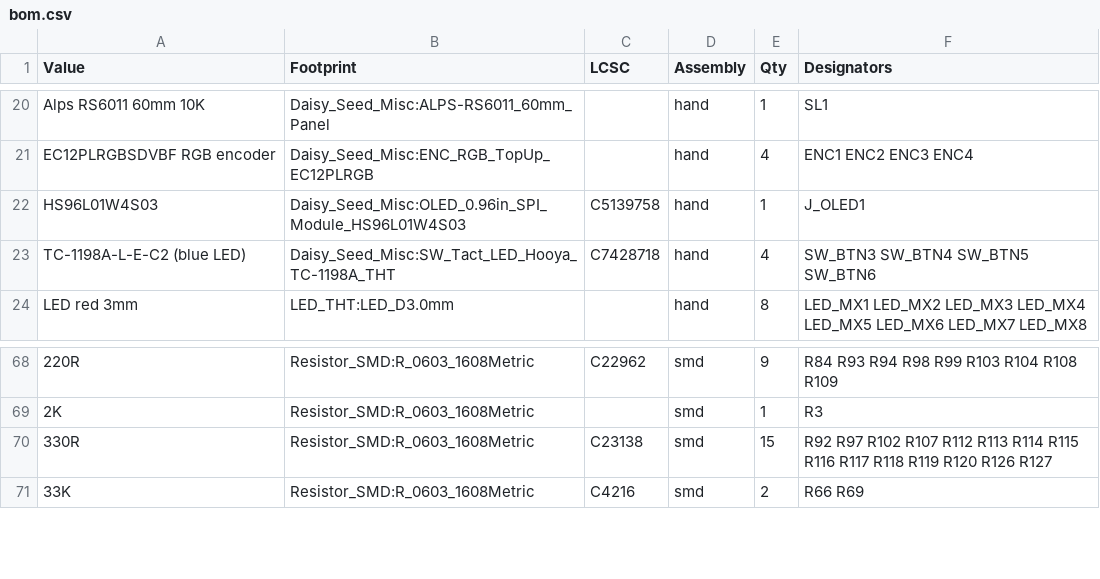
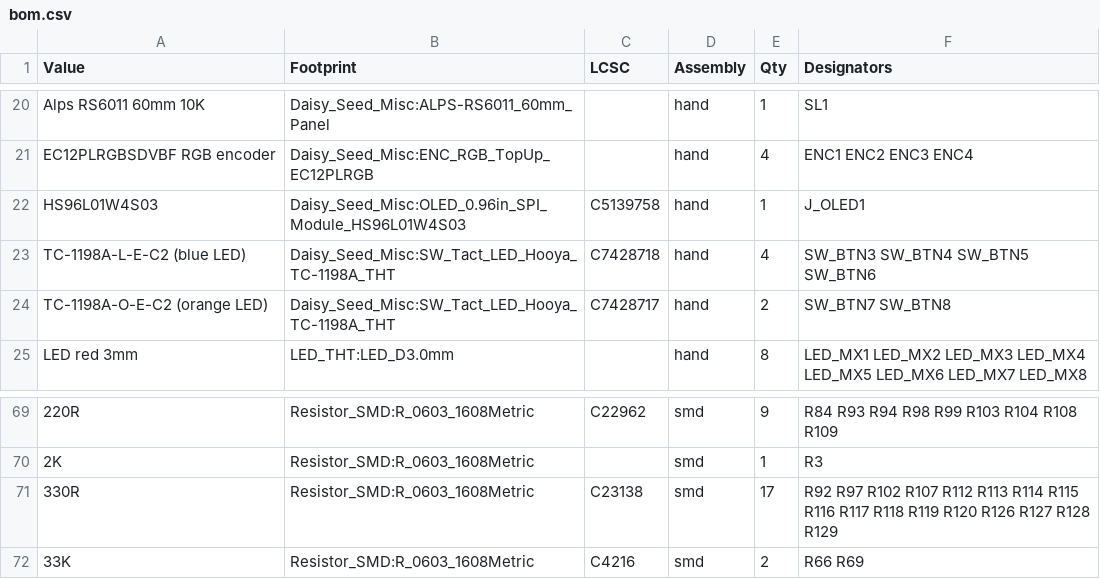
Before and after one commit to omar-karray/SenarioEurorack, a CSV file: SenarioHW/docs/bom.csv, drawn as a sheet; only a part is shown, gaps mark what is left out; addresses are those after the commit; the diff names each change by its address in the sheet, - before the commit and + after, or states it on an @@ line.

```diff
--- a/SenarioHW/docs/bom.csv
+++ b/SenarioHW/docs/bom.csv
+row 24: TC-1198A-O-E-C2 (orange LED) | Daisy_Seed_Misc:SW_Tact_LED_Hooya_TC-1198A_THT | C7428717 | hand | 2 | SW_BTN7 SW_BTN8
-E71 (Qty): 15
+E71 (Qty): 17
-F71 (Designators): …R126 R127
+F71 (Designators): …R126 R127 R128 R129
```
Also changed, not shown: 12 other files.
